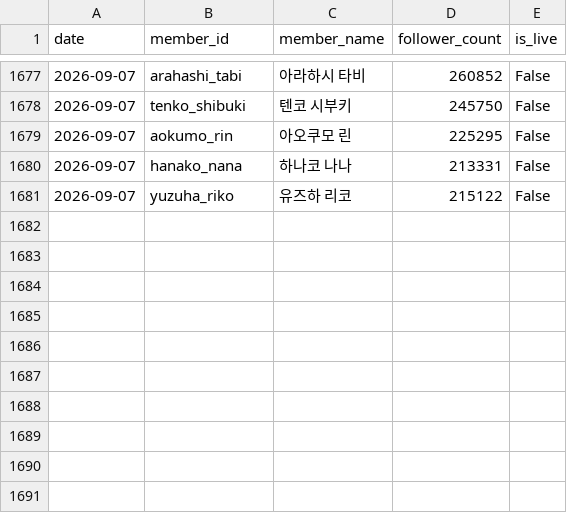
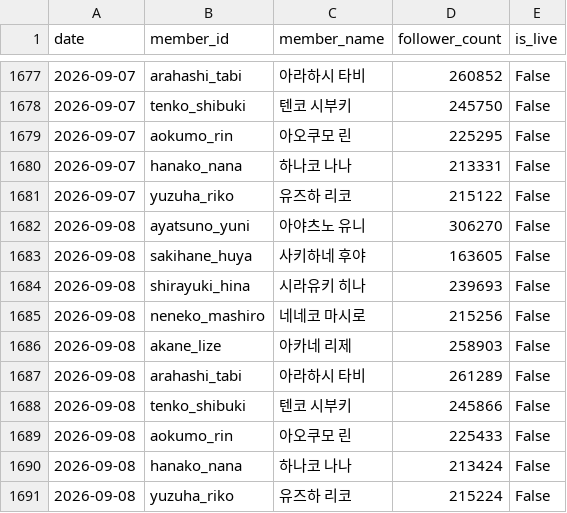
Before and after one commit to coding-jhj/Stelive_data, a CSV file: data/followers.csv, drawn as a sheet; only a part is shown, gaps mark what is left out.

```diff
--- a/data/followers.csv
+++ b/data/followers.csv
@@ -1681 +1681,11 @@
 2026-09-07,yuzuha_riko,유즈하 리코,215122,False
+2026-09-08,ayatsuno_yuni,아야츠노 유니,306270,False
+2026-09-08,sakihane_huya,사키하네 후야,163605,False
+2026-09-08,shirayuki_hina,시라유키 히나,239693,False
+2026-09-08,neneko_mashiro,네네코 마시로,215256,False
+2026-09-08,akane_lize,아카네 리제,258903,False
+2026-09-08,arahashi_tabi,아라하시 타비,261289,False
+2026-09-08,tenko_shibuki,텐코 시부키,245866,False
+2026-09-08,aokumo_rin,아오쿠모 린,225433,False
+2026-09-08,hanako_nana,하나코 나나,213424,False
+2026-09-08,yuzuha_riko,유즈하 리코,215224,False
```
Also changed, not shown: data/streams.csv, 2 other files.
